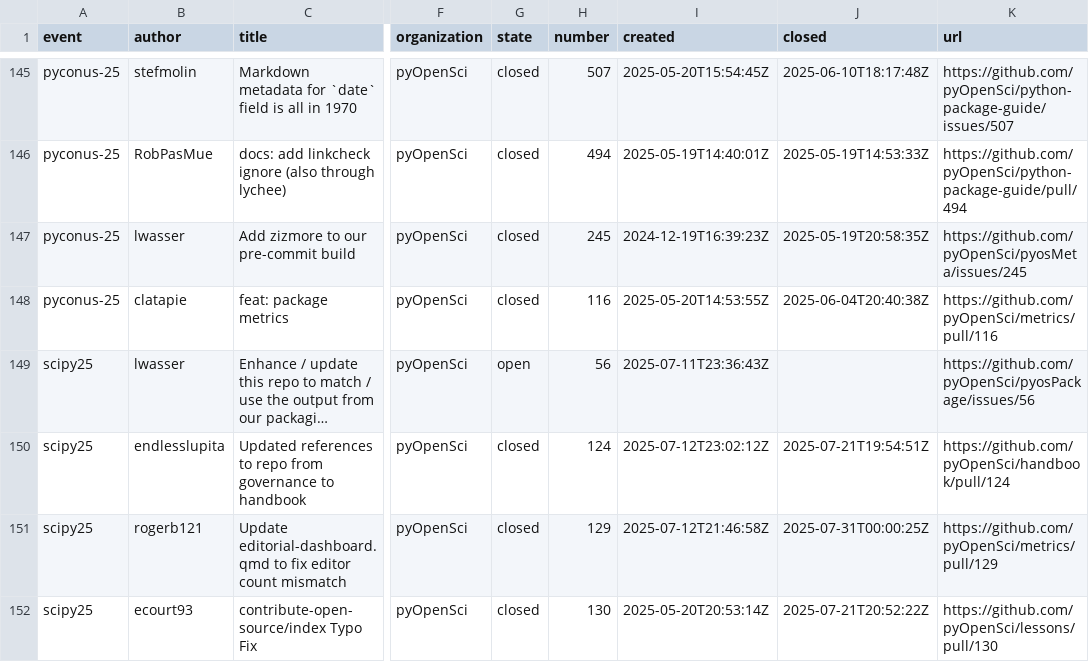
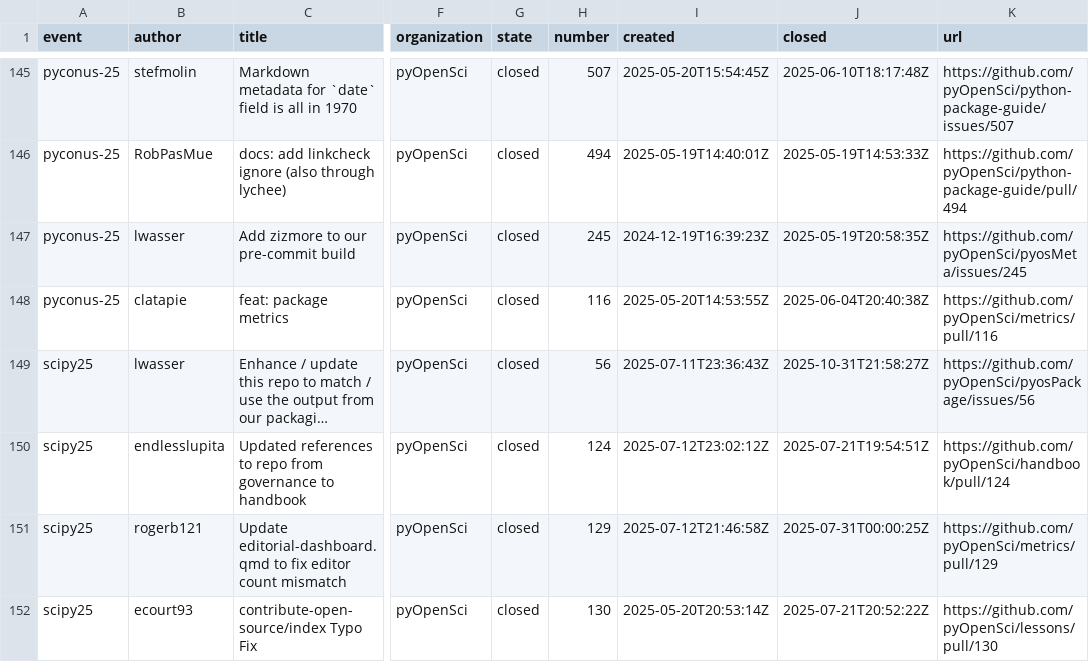
Before and after one commit to pyOpenSci/metrics, a CSV file: _data/sprint_data.csv, drawn as a sheet; only a part is shown, gaps mark what is left out; long unchanged cells end in …; the diff names each change by its address in the sheet, - before the commit and + after, or states it on an @@ line.

```diff
--- a/_data/sprint_data.csv
+++ b/_data/sprint_data.csv
-G149 (state): open
+G149 (state): closed
-J149 (closed): (empty)
+J149 (closed): 2025-10-31T21:58:27Z
```
Also changed, not shown: _data/review_contribs.csv, _data/review_presubmissions.csv, 3 other files.
